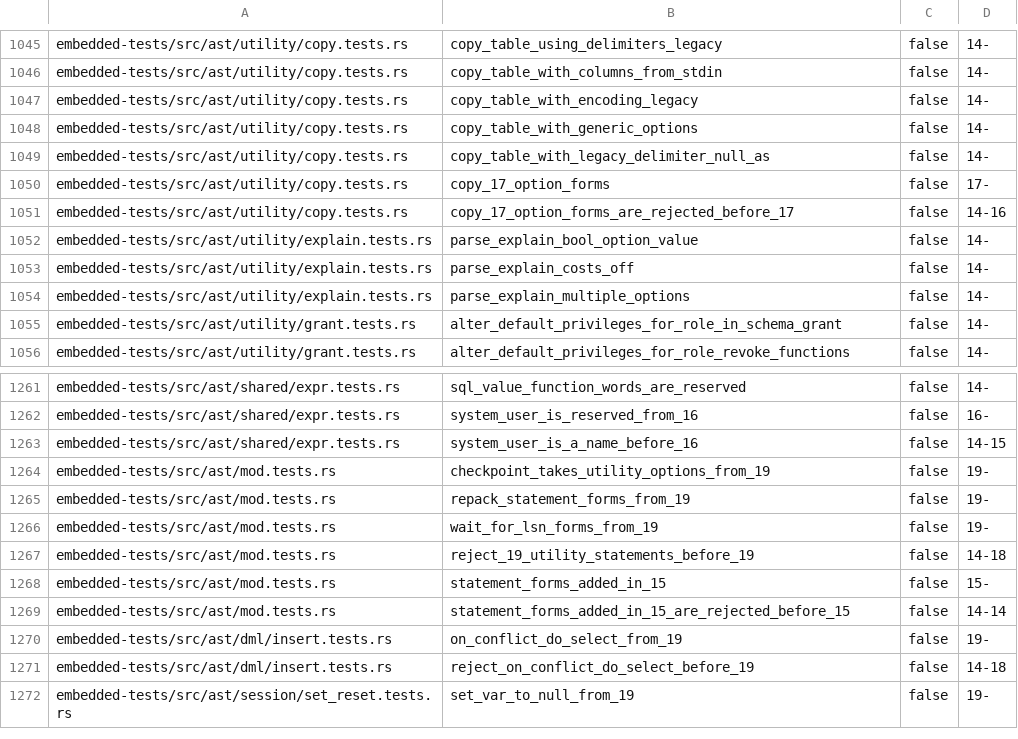
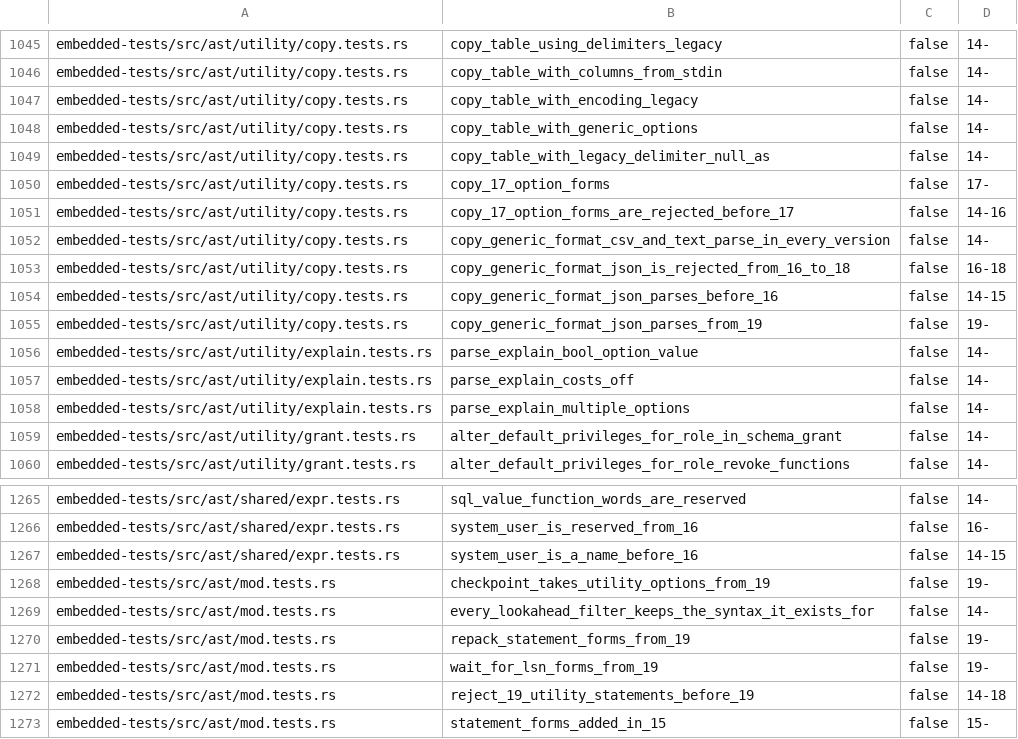
Before and after one commit to freshtonic/pg-sql, a TSV file: embedded-tests/inventory.tsv, drawn as a sheet; only a part is shown, gaps mark what is left out; the shorter side is filled out with more unchanged rows.

Commit message:
test: pin COPY (FORMAT json) per version and guard every merged kind
Five embedded tests, measured against the raw parser of the pinned
release of each target version (`pg-oracle`, `pins.tsv`), not against the
issue text, which is wrong about 14 and 15.

`COPY t TO STDOUT (FORMAT json)` and `COPY t FROM STDIN (FORMAT json)`:
accepted `14-15`, rejected `16-18`, accepted `19-`. `base_yylex` reads
`FORMAT` before `JSON` as `FORMAT_LA` from 16 (REL_16_15 `parser.c`,
case `FORMAT`), and `copy_generic_opt_elem` is `ColLabel
copy_generic_opt_arg` and nothing else through 18 (REL_18_6 gram.y
3572-3577), so 16, 17 and 18 reject it; 14 and 15 have no such merged
kind and read `FORMAT` as an ordinary word; 19 adds the `FORMAT_LA
copy_generic_opt_arg` arm (b73d13c:3653-3657). This is the open half of
#87.

`(FORMAT csv)` and `(FORMAT text)` keep parsing in every version: the
rejection above must not cost the ordinary spellings.

`every_lookahead_filter_keeps_the_syntax_it_exists_for` holds one
statement per filter, each at a site that must name the merged kind:
`WITH_LA` (a CTE named `time`, `WITH ORDINALITY`), `WITHOUT_LA`
(`WITHOUT TIME ZONE`), `NULLS_LA` (`NULLS FIRST`), `NOT_LA` (`NOT
LIKE`), `UESCAPE_LA`, `RPAREN_TYPED_LA` (`char(20) 'x'`, `numeric(10, 2)
'1234.50'`) and `RPAREN_SELECT_LA` at each closing rule that names it
(`(SELECT 1) UNION`, `f(g(x)) UNION`, `VALUES (1, 2) UNION ALL`, `t
AS t2(a) UNION`, `1::numeric(3) UNION`), plus `FROM ((SELECT 1)) s`,
which needs no lookahead at all. Every one of them stops parsing the
moment its site loses the arm, which is what #139 made possible.

Ledgers: five `inventory.tsv` rows with their ranges, five `introduced`
rows in `reconciliation.tsv`, `ROWS_PER_TARGET_VERSION` +3 for every
version, and the two pinned inventory totals 1318 -> 1323.
`--test embedded` and `--test embedded_inventory` are green at pg14,
pg16, pg17, pg18 and pg19-beta.

Refs #87, Refs freshtonic/recursa#139

```diff
--- a/embedded-tests/inventory.tsv
+++ b/embedded-tests/inventory.tsv
@@ -1051,2 +1051,6 @@ embedded-tests/src/ast/utility/copy.tests.rs	copy_17_option_forms	false	17-
 embedded-tests/src/ast/utility/copy.tests.rs	copy_17_option_forms_are_rejected_before_17	false	14-16
+embedded-tests/src/ast/utility/copy.tests.rs	copy_generic_format_csv_and_text_parse_in_every_version	false	14-
+embedded-tests/src/ast/utility/copy.tests.rs	copy_generic_format_json_is_rejected_from_16_to_18	false	16-18
+embedded-tests/src/ast/utility/copy.tests.rs	copy_generic_format_json_parses_before_16	false	14-15
+embedded-tests/src/ast/utility/copy.tests.rs	copy_generic_format_json_parses_from_19	false	19-
 embedded-tests/src/ast/utility/explain.tests.rs	parse_explain_bool_option_value	false	14-
@@ -1264,2 +1268,3 @@ embedded-tests/src/ast/shared/expr.tests.rs	system_user_is_a_name_before_16	fals
 embedded-tests/src/ast/mod.tests.rs	checkpoint_takes_utility_options_from_19	false	19-
+embedded-tests/src/ast/mod.tests.rs	every_lookahead_filter_keeps_the_syntax_it_exists_for	false	14-
 embedded-tests/src/ast/mod.tests.rs	repack_statement_forms_from_19	false	19-
```
Also changed, not shown: embedded-tests/reconciliation.tsv, 3 other files.
